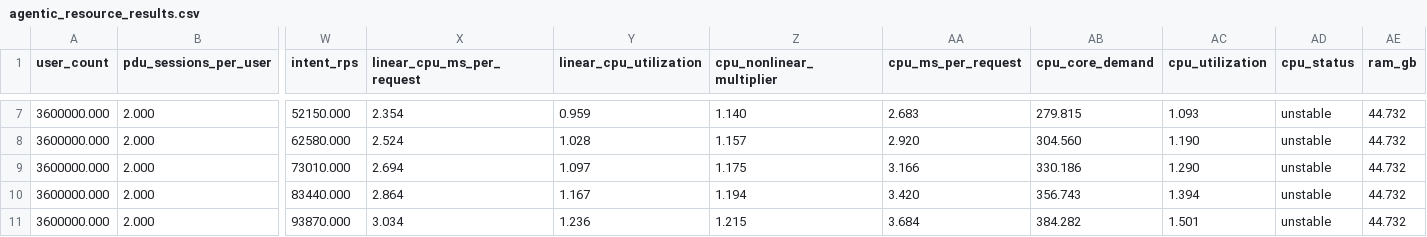
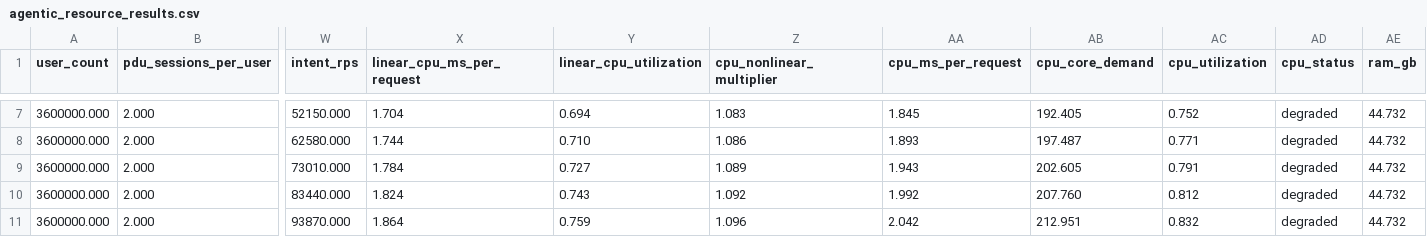
Before and after one commit to acore2026/analytical-resource-model, a CSV file: outputs/agentic_resource_results.csv, drawn as a sheet; only a part is shown, gaps mark what is left out; the diff covers the shown part only; the diff names each change by its address in the sheet, - before the commit and + after, or states it on an @@ line.

```diff
--- a/outputs/agentic_resource_results.csv
+++ b/outputs/agentic_resource_results.csv
-X7 (linear_cpu_ms_per_request): 2.354
+X7 (linear_cpu_ms_per_request): 1.704
-Y7 (linear_cpu_utilization): 0.959
+Y7 (linear_cpu_utilization): 0.694
-Z7 (cpu_nonlinear_multiplier): 1.140
+Z7 (cpu_nonlinear_multiplier): 1.083
-AA7 (cpu_ms_per_request): 2.683
+AA7 (cpu_ms_per_request): 1.845
-AB7 (cpu_core_demand): 279.815
+AB7 (cpu_core_demand): 192.405
-AC7 (cpu_utilization): 1.093
+AC7 (cpu_utilization): 0.752
-AD7:AD11 (cpu_status): unstable
+AD7:AD11 (cpu_status): degraded
-X8 (linear_cpu_ms_per_request): 2.524
+X8 (linear_cpu_ms_per_request): 1.744
-Y8 (linear_cpu_utilization): 1.028
+Y8 (linear_cpu_utilization): 0.710
-Z8 (cpu_nonlinear_multiplier): 1.157
+Z8 (cpu_nonlinear_multiplier): 1.086
-AA8 (cpu_ms_per_request): 2.920
+AA8 (cpu_ms_per_request): 1.893
-AB8 (cpu_core_demand): 304.560
+AB8 (cpu_core_demand): 197.487
-AC8 (cpu_utilization): 1.190
+AC8 (cpu_utilization): 0.771
-X9 (linear_cpu_ms_per_request): 2.694
+X9 (linear_cpu_ms_per_request): 1.784
-Y9 (linear_cpu_utilization): 1.097
+Y9 (linear_cpu_utilization): 0.727
-Z9 (cpu_nonlinear_multiplier): 1.175
+Z9 (cpu_nonlinear_multiplier): 1.089
-AA9 (cpu_ms_per_request): 3.166
+AA9 (cpu_ms_per_request): 1.943
-AB9 (cpu_core_demand): 330.186
+AB9 (cpu_core_demand): 202.605
-AC9 (cpu_utilization): 1.290
+AC9 (cpu_utilization): 0.791
-X10 (linear_cpu_ms_per_request): 2.864
+X10 (linear_cpu_ms_per_request): 1.824
-Y10 (linear_cpu_utilization): 1.167
+Y10 (linear_cpu_utilization): 0.743
-Z10 (cpu_nonlinear_multiplier): 1.194
+Z10 (cpu_nonlinear_multiplier): 1.092
-AA10 (cpu_ms_per_request): 3.420
+AA10 (cpu_ms_per_request): 1.992
-AB10 (cpu_core_demand): 356.743
+AB10 (cpu_core_demand): 207.760
-AC10 (cpu_utilization): 1.394
+AC10 (cpu_utilization): 0.812
-X11 (linear_cpu_ms_per_request): 3.034
+X11 (linear_cpu_ms_per_request): 1.864
-Y11 (linear_cpu_utilization): 1.236
+Y11 (linear_cpu_utilization): 0.759
-Z11 (cpu_nonlinear_multiplier): 1.215
+Z11 (cpu_nonlinear_multiplier): 1.096
-AA11 (cpu_ms_per_request): 3.684
+AA11 (cpu_ms_per_request): 2.042
-AB11 (cpu_core_demand): 384.282
+AB11 (cpu_core_demand): 212.951
-AC11 (cpu_utilization): 1.501
+AC11 (cpu_utilization): 0.832
```
Also changed, not shown: 37 edited cells elsewhere in this file, outputs/agentic_qwen3_sizing_sensitivity.csv, outputs/agentic_resource_sensitivity.csv, 8 other files.
